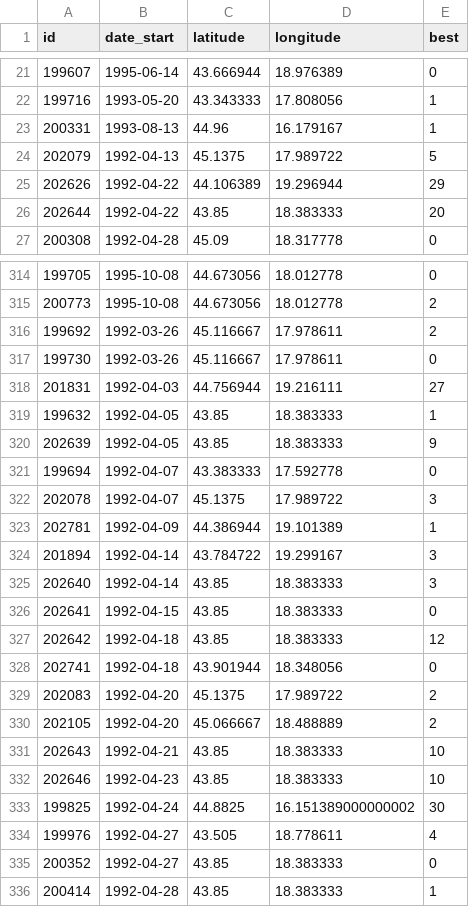
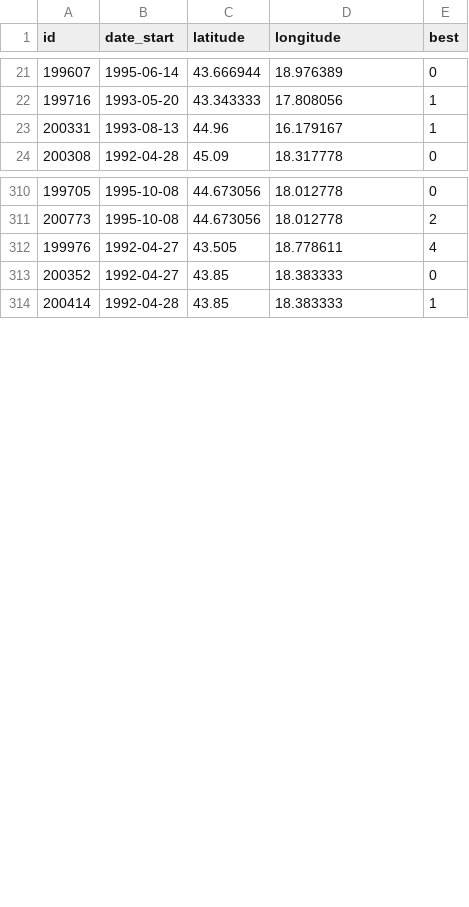
Before and after one commit to nilsbw/dmbook-setup, a CSV file: ch11/ged.csv, drawn as a sheet; only a part is shown, gaps mark what is left out; the diff covers the shown part only; the diff names each change by its address in the sheet, - before the commit and + after, or states it on an @@ line.

Commit message:
Adjusted data preparation for the GED.

```diff
--- a/ch11/ged.csv
+++ b/ch11/ged.csv
-row 24: 202079 | 1992-04-13 | 45.1375 | 17.989722 | 5
-row 25: 202626 | 1992-04-22 | 44.106389 | 19.296944 | 29
-row 26: 202644 | 1992-04-22 | 43.85 | 18.383333 | 20
-row 316: 199692 | 1992-03-26 | 45.116667 | 17.978611 | 2
-row 317: 199730 | 1992-03-26 | 45.116667 | 17.978611 | 0
-row 318: 201831 | 1992-04-03 | 44.756944 | 19.216111 | 27
-row 319: 199632 | 1992-04-05 | 43.85 | 18.383333 | 1
-row 320: 202639 | 1992-04-05 | 43.85 | 18.383333 | 9
-row 321: 199694 | 1992-04-07 | 43.383333 | 17.592778 | 0
-row 322: 202078 | 1992-04-07 | 45.1375 | 17.989722 | 3
-row 323: 202781 | 1992-04-09 | 44.386944 | 19.101389 | 1
-row 324: 201894 | 1992-04-14 | 43.784722 | 19.299167 | 3
-row 325: 202640 | 1992-04-14 | 43.85 | 18.383333 | 3
-row 326: 202641 | 1992-04-15 | 43.85 | 18.383333 | 0
-row 327: 202642 | 1992-04-18 | 43.85 | 18.383333 | 12
-row 328: 202741 | 1992-04-18 | 43.901944 | 18.348056 | 0
-row 329: 202083 | 1992-04-20 | 45.1375 | 17.989722 | 2
-row 330: 202105 | 1992-04-20 | 45.066667 | 18.488889 | 2
-row 331: 202643 | 1992-04-21 | 43.85 | 18.383333 | 10
-row 332: 202646 | 1992-04-23 | 43.85 | 18.383333 | 10
-row 333: 199825 | 1992-04-24 | 44.8825 | 16.151389000000002 | 30
```
Also changed, not shown: 8 removed rows elsewhere in this file, 1 other file.
